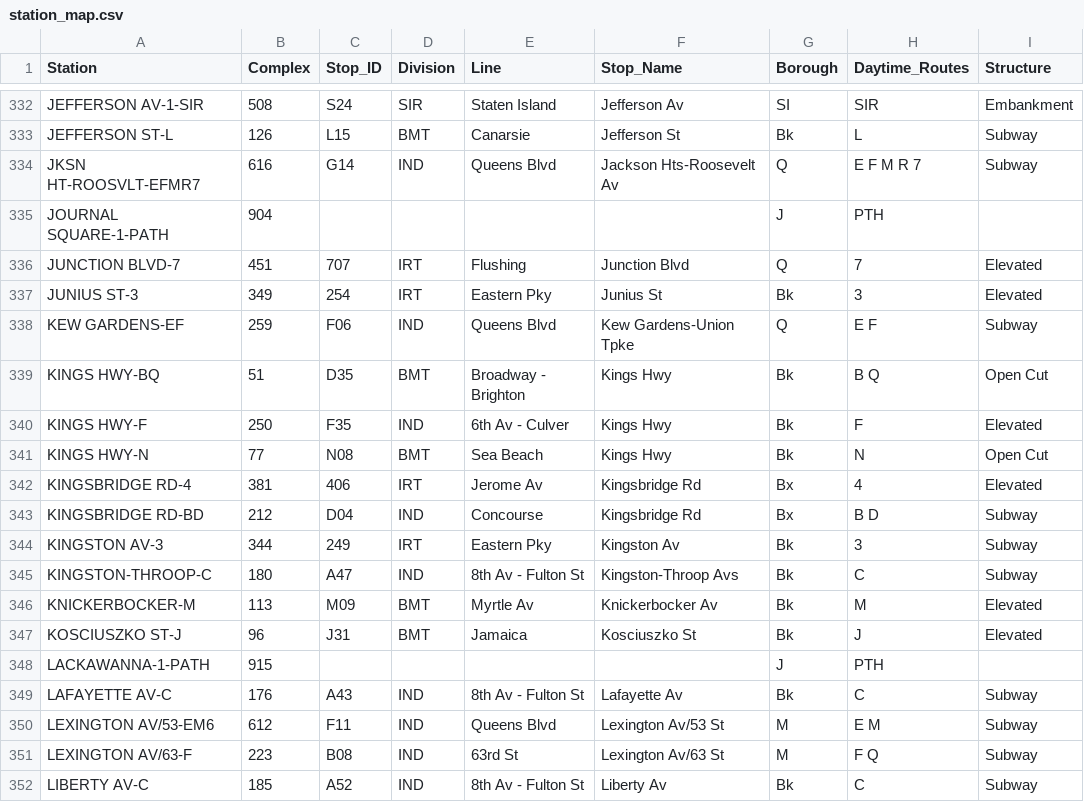
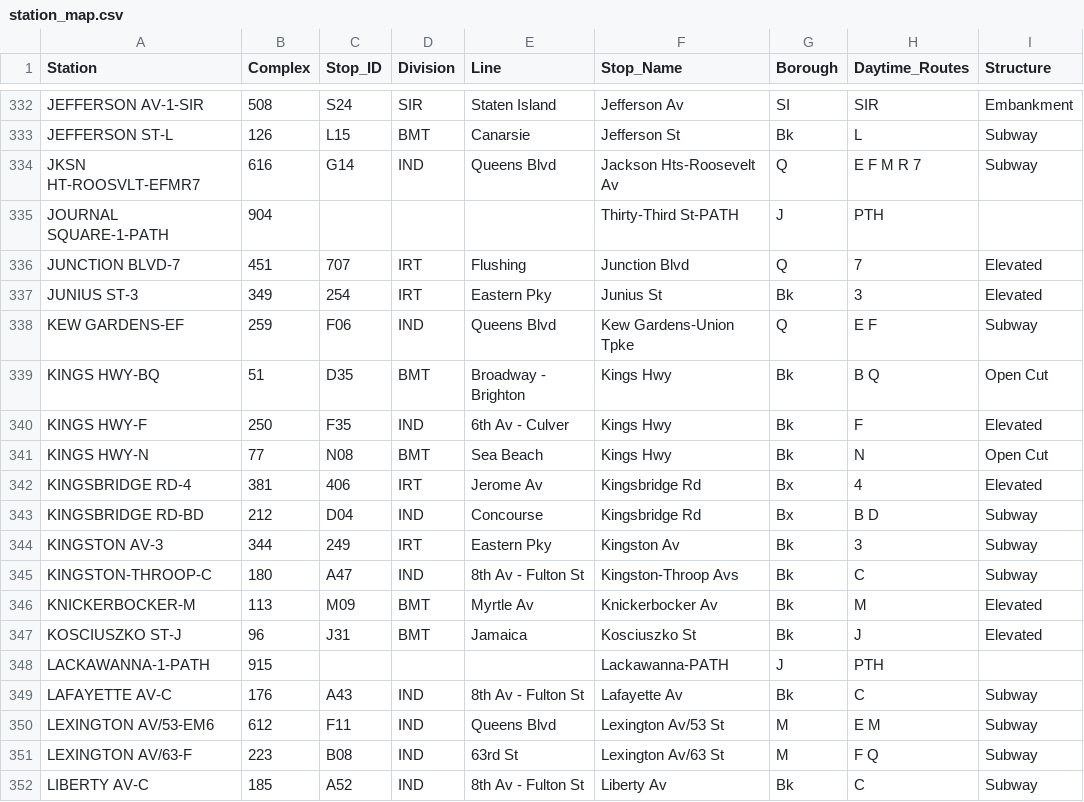
Before and after one commit to druce/MTA, a CSV file: dbt_mta/seeds/station_map.csv, drawn as a sheet; only a part is shown, gaps mark what is left out; the diff covers the shown part only; the diff names each change by its address in the sheet, - before the commit and + after, or states it on an @@ line.

```diff
--- a/dbt_mta/seeds/station_map.csv
+++ b/dbt_mta/seeds/station_map.csv
-F335 (Stop_Name): (empty)
+F335 (Stop_Name): Thirty-Third St-PATH
-F348 (Stop_Name): (empty)
+F348 (Stop_Name): Lackawanna-PATH
```
Also changed, not shown: 16 edited cells elsewhere in this file, dbt_mta/seeds/station_label_override.csv, 4 other files.
